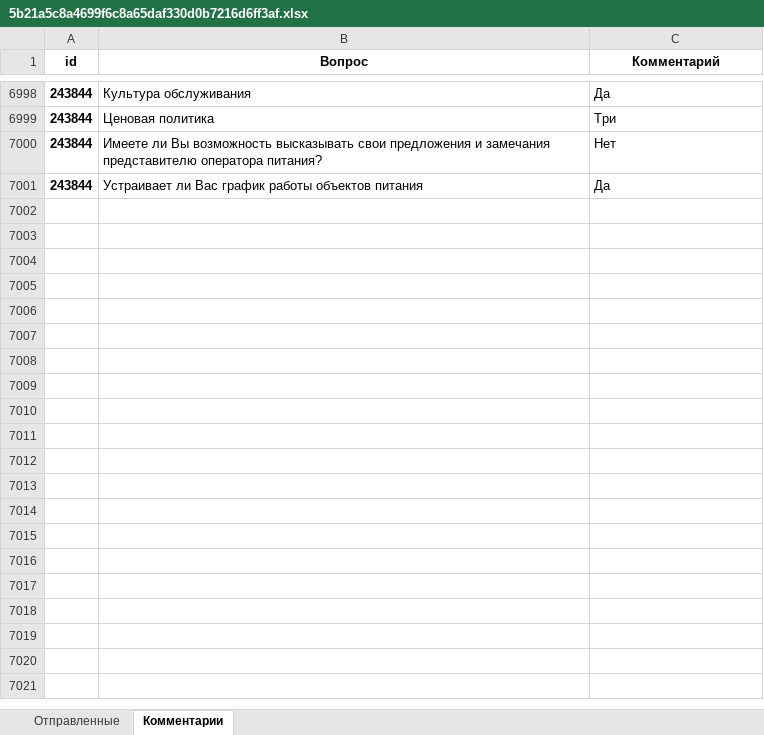
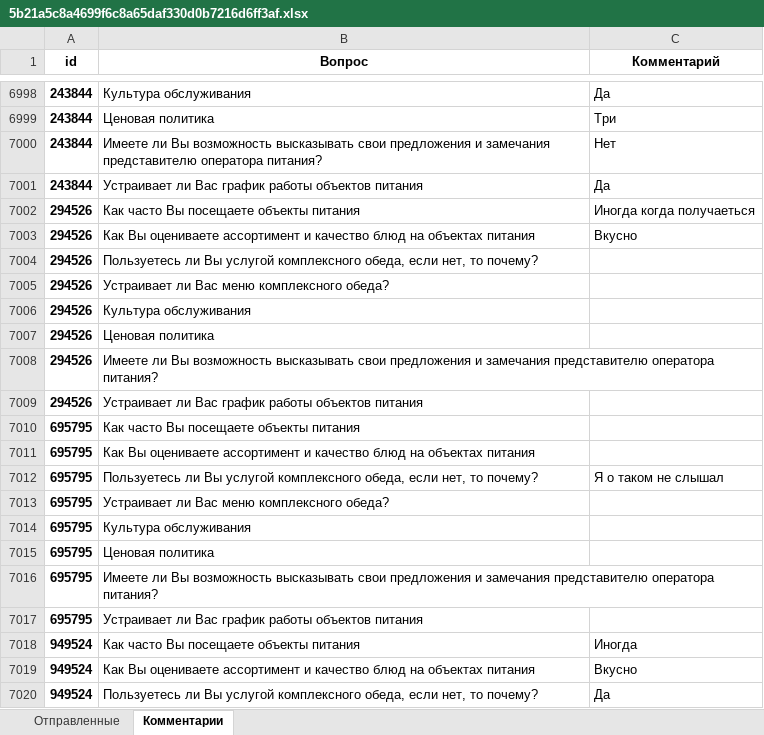
Before and after one commit to NickPYTH/VoteApp, an Excel workbook: vote_app/mediafiles/statistic_files/5b21a5c8a4699f6c8a65daf330d0b7216d6ff3af.xlsx, sheet Комментарии, drawn as a sheet; only a part is shown, gaps mark what is left out; values as stored, in another font and other column widths than the file's, no borders; the diff covers the shown part only; the diff names each change by its address in the sheet, - before the commit and + after, or states it on an @@ line.

```diff
--- a/vote_app/mediafiles/statistic_files/5b21a5c8a4699f6c8a65daf330d0b7216d6ff3af.xlsx (sheet Комментарии)
+++ b/vote_app/mediafiles/statistic_files/5b21a5c8a4699f6c8a65daf330d0b7216d6ff3af.xlsx (sheet Комментарии)
+row 7002: 294526 | Как часто Вы посещаете объекты питания | Иногда когда получаеться
+row 7003: 294526 | Как Вы оцениваете ассортимент и качество блюд на объектах питания | Вкусно
+row 7004: 294526 | Пользуетесь ли Вы услугой комплексного обеда, если нет, то почему?
+row 7005: 294526 | Устраивает ли Вас меню комплексного обеда?
+row 7006: 294526 | Культура обслуживания
+row 7007: 294526 | Ценовая политика
+row 7008: 294526 | Имеете ли Вы возможность высказывать свои предложения и замечания представителю оператора питания?
+row 7009: 294526 | Устраивает ли Вас график работы объектов питания
+row 7010: 695795 | Как часто Вы посещаете объекты питания
+row 7011: 695795 | Как Вы оцениваете ассортимент и качество блюд на объектах питания
+row 7012: 695795 | Пользуетесь ли Вы услугой комплексного обеда, если нет, то почему? | Я о таком не слышал
+row 7013: 695795 | Устраивает ли Вас меню комплексного обеда?
+row 7014: 695795 | Культура обслуживания
+row 7015: 695795 | Ценовая политика
+row 7016: 695795 | Имеете ли Вы возможность высказывать свои предложения и замечания представителю оператора питания?
+row 7017: 695795 | Устраивает ли Вас график работы объектов питания
+row 7018: 949524 | Как часто Вы посещаете объекты питания | Иногда
+row 7019: 949524 | Как Вы оцениваете ассортимент и качество блюд на объектах питания | Вкусно
+row 7020: 949524 | Пользуетесь ли Вы услугой комплексного обеда, если нет, то почему? | Да
```
Also changed, not shown: 37 added rows elsewhere in this sheet, sheet Отправленные, vote_app/mediafiles/statistic_files/54c55d4358c1b87b457046a9ca63f53a89da3900.xlsx, 1 other file.
